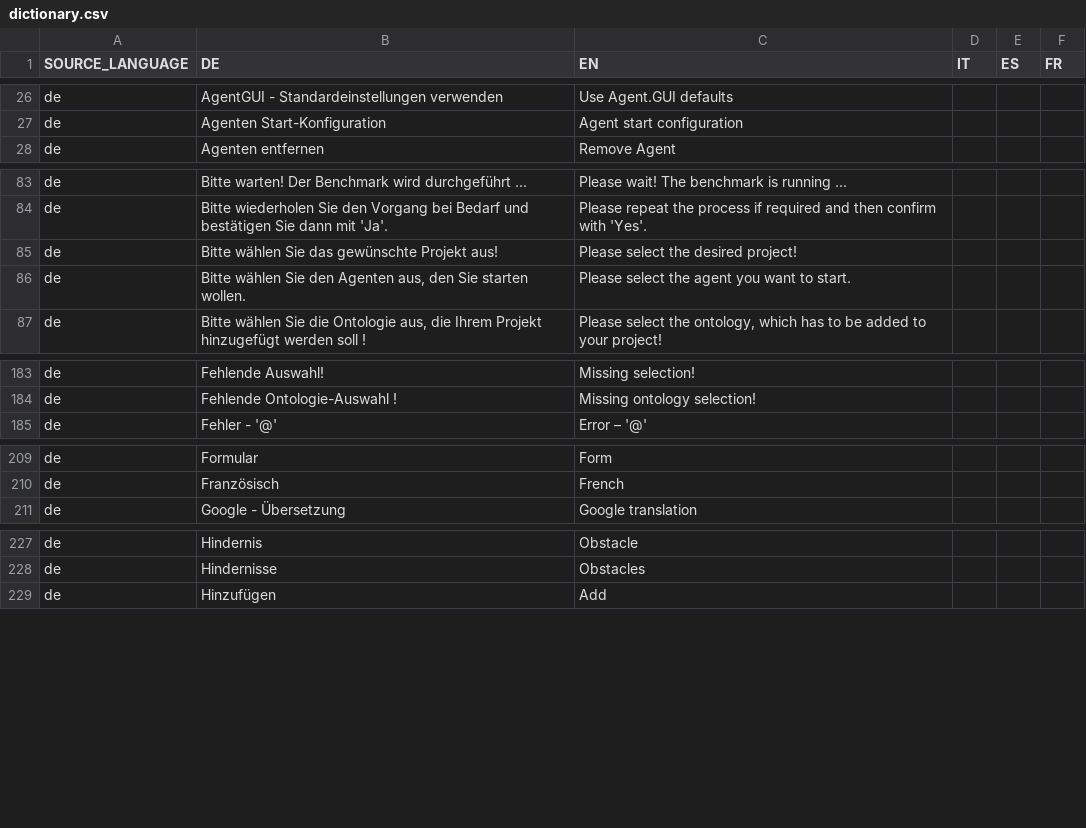
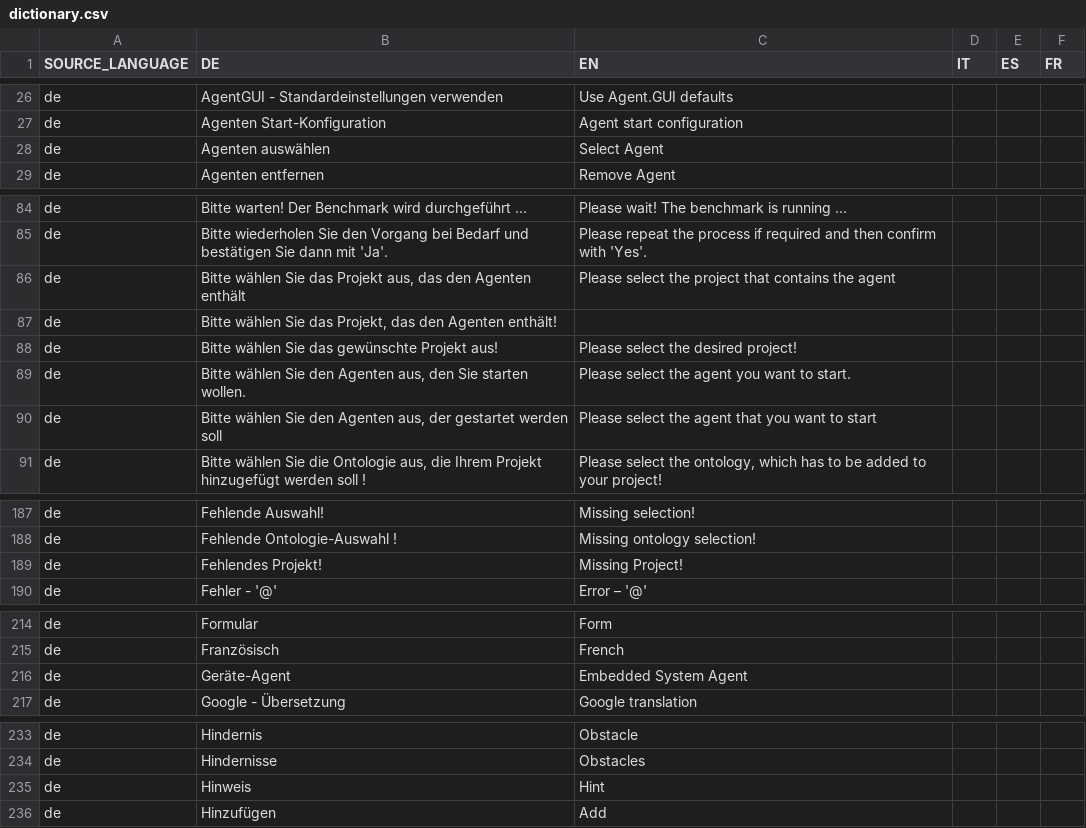
Before and after one commit to EnFlexIT/AgentWorkbench, a CSV file: properties/dictionary.csv, drawn as a sheet; only a part is shown, gaps mark what is left out; the diff covers the shown part only.

Commit message:
Prepared new execution mode Embedded System Agent (pending)
git-svn-id: svn://project.agent-hygrid.net/agentgui/trunk/AgentGUI@1688 014e83ad-c670-0410-b1a0-9290c87bb784

```diff
--- a/properties/dictionary.csv
+++ b/properties/dictionary.csv
@@ -27,2 +27,3 @@ de;AgentGUI - Standardeinstellungen verwenden;Use Agent.GUI defaults
 de;Agenten Start-Konfiguration;Agent start configuration
+de;Agenten auswählen;Select Agent;;;
 de;Agenten entfernen;Remove Agent
@@ -84,4 +85,7 @@ de;Bitte warten! Der Benchmark wird durchgeführt ...;Please wait! The benchmark
 de;Bitte wiederholen Sie den Vorgang bei Bedarf und bestätigen Sie dann mit 'Ja'.;Please repeat the process if required and then confirm with 'Yes'.
+de;Bitte wählen Sie das Projekt aus, das den Agenten enthält;Please select the project that contains the agent;;;
+de;Bitte wählen Sie das Projekt, das den Agenten enthält!;;;;
 de;Bitte wählen Sie das gewünschte Projekt aus!;Please select the desired project!
 de;Bitte wählen Sie den Agenten aus, den Sie starten wollen.;Please select the agent you want to start.;;;
+de;Bitte wählen Sie den Agenten aus, der gestartet werden soll;Please select the agent that you want to start;;;
 de;Bitte wählen Sie die Ontologie aus, die Ihrem Projekt hinzugefügt werden soll !;Please select the ontology, which has to be added to your project!
@@ -184,2 +188,3 @@ de;Fehlende Auswahl!;Missing selection!
 de;Fehlende Ontologie-Auswahl !;Missing ontology selection!
+de;Fehlendes Projekt!;Missing Project!;;;
 de;Fehler - '@';Error – '@'
@@ -210,2 +215,3 @@ de;Formular;Form
 de;Französisch;French
+de;Geräte-Agent;Embedded System Agent;;;
 de;Google - Übersetzung;Google translation;;;
@@ -228,2 +234,3 @@ de;Hindernis;Obstacle
 de;Hindernisse;Obstacles
+de;Hinweis;Hint;;;
 de;Hinzufügen;Add
```
Also changed, not shown: 1 added row elsewhere in this file, 28 other files.
